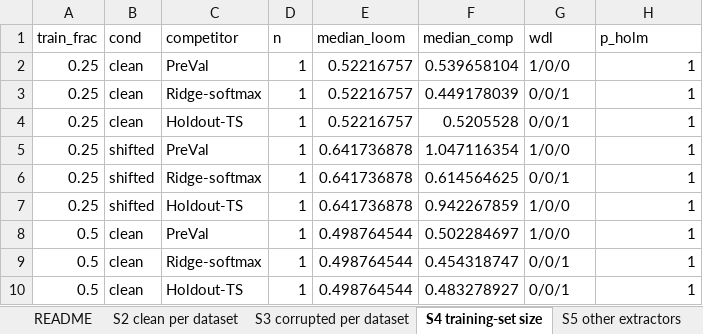
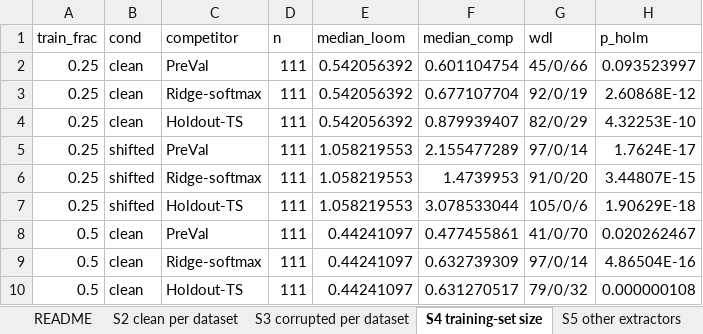
Before and after one commit to Bhargavteja-9779/rp_c_3, an Excel workbook: Target_Journal_Submission/supplementary/online_resources/Online_Resource_3.xlsx, sheet S4 training-set size, drawn as a sheet; only a part is shown; values as stored, in another font and other column widths than the file's, no borders; the diff covers the shown part only; the diff names each change by its address in the sheet, - before the commit and + after, or states it on an @@ line.

```diff
--- a/Target_Journal_Submission/supplementary/online_resources/Online_Resource_3.xlsx (sheet S4 training-set size)
+++ b/Target_Journal_Submission/supplementary/online_resources/Online_Resource_3.xlsx (sheet S4 training-set size)
-D2:D10 (n): 1
+D2:D10 (n): 111
-E2:E4 (median_loom): 0.52216757
+E2:E4 (median_loom): 0.542056392
-F2 (median_comp): 0.539658104
+F2 (median_comp): 0.601104754
-G2 (wdl): 1/0/0
+G2 (wdl): 45/0/66
-H2 (p_holm): 1
+H2 (p_holm): 0.093523997
-F3 (median_comp): 0.449178039
+F3 (median_comp): 0.677107704
-G3 (wdl): 0/0/1
+G3 (wdl): 92/0/19
-H3 (p_holm): 1
+H3 (p_holm): 2.60868E-12
-F4 (median_comp): 0.5205528
+F4 (median_comp): 0.879939407
-G4 (wdl): 0/0/1
+G4 (wdl): 82/0/29
-H4 (p_holm): 1
+H4 (p_holm): 4.32253E-10
-E5:E7 (median_loom): 0.641736878
+E5:E7 (median_loom): 1.058219553
-F5 (median_comp): 1.047116354
+F5 (median_comp): 2.155477289
-G5 (wdl): 1/0/0
+G5 (wdl): 97/0/14
-H5 (p_holm): 1
+H5 (p_holm): 1.7624E-17
-F6 (median_comp): 0.614564625
+F6 (median_comp): 1.4739953
-G6 (wdl): 0/0/1
+G6 (wdl): 91/0/20
-H6 (p_holm): 1
+H6 (p_holm): 3.44807E-15
-F7 (median_comp): 0.942267859
+F7 (median_comp): 3.078533044
-G7 (wdl): 1/0/0
+G7 (wdl): 105/0/6
-H7 (p_holm): 1
+H7 (p_holm): 1.90629E-18
-E8:E10 (median_loom): 0.498764544
+E8:E10 (median_loom): 0.44241097
-F8 (median_comp): 0.502284697
+F8 (median_comp): 0.477455861
-G8 (wdl): 1/0/0
+G8 (wdl): 41/0/70
-H8 (p_holm): 1
+H8 (p_holm): 0.020262467
-F9 (median_comp): 0.454318747
+F9 (median_comp): 0.632739309
-G9 (wdl): 0/0/1
+G9 (wdl): 97/0/14
-H9 (p_holm): 1
+H9 (p_holm): 4.86504E-16
-F10 (median_comp): 0.483278927
+F10 (median_comp): 0.631270517
-G10 (wdl): 0/0/1
+G10 (wdl): 79/0/32
-H10 (p_holm): 1
+H10 (p_holm): 0.000000108
```
Also changed, not shown: 45 edited cells elsewhere in this sheet, sheet S5 other extractors, sheet README, other sheet tabs, 54 other files.
